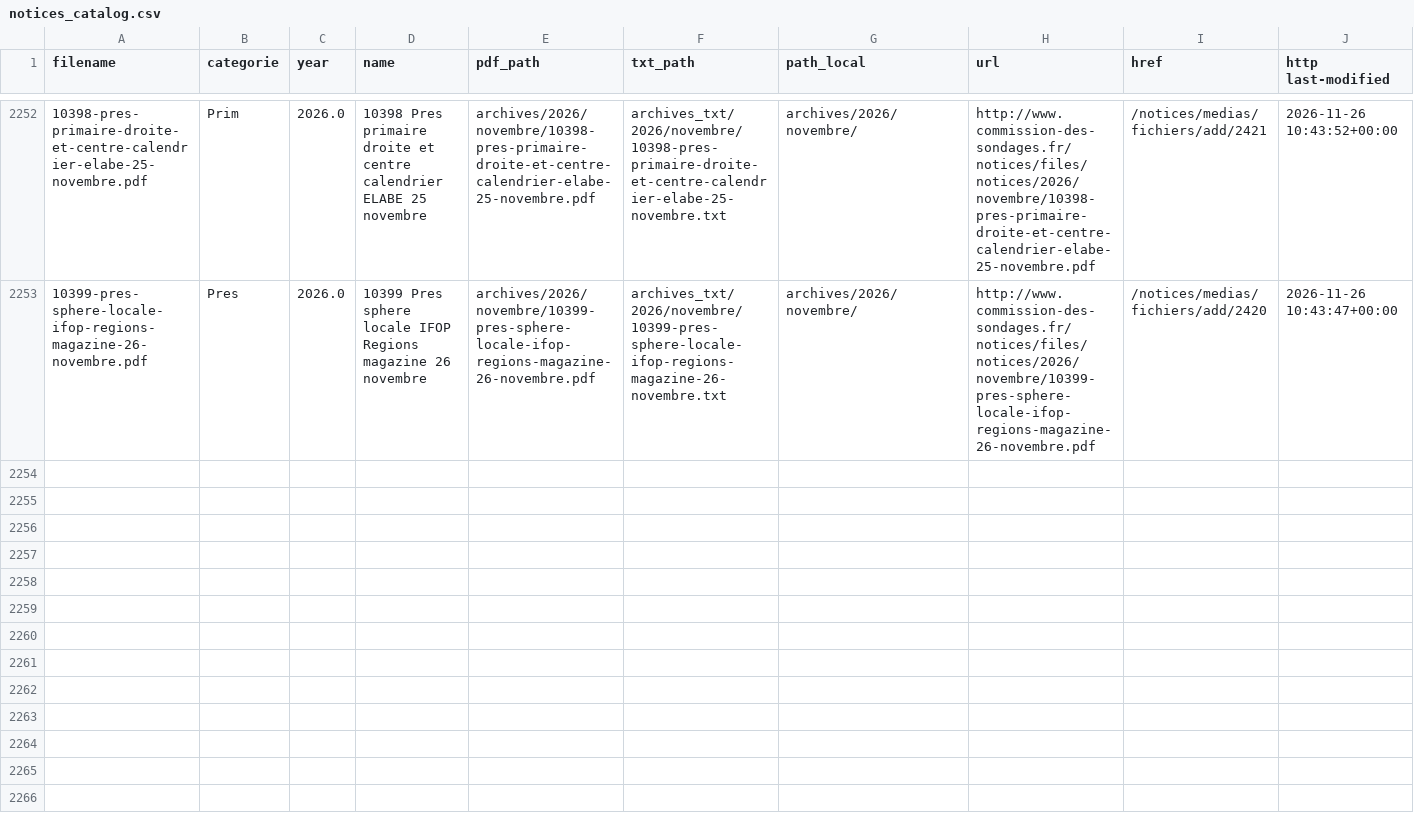
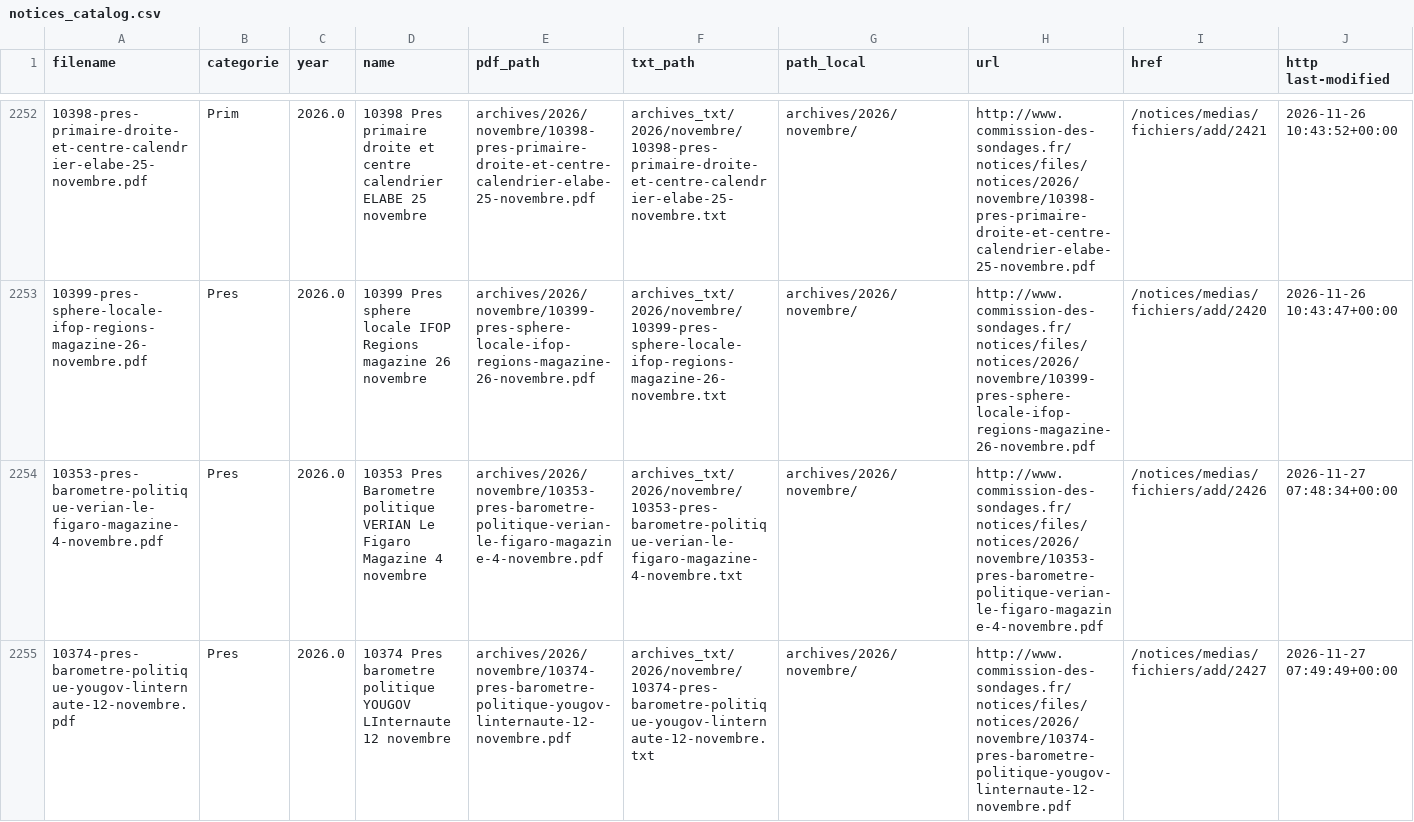
Before and after one commit to Ipuch/sondages-commission-index, a CSV file: notices_catalog.csv, drawn as a sheet; only a part is shown, gaps mark what is left out; rows hold the shown columns only; the diff covers the shown part only; the diff names each change by its address in the sheet, - before the commit and + after, or states it on an @@ line.

```diff
--- a/notices_catalog.csv
+++ b/notices_catalog.csv
+row 2254: 10353-pres-barometre-politique-verian-le-figaro-magazine-4-novembre.pdf | Pres | 2026.0 | 10353 Pres Barometre politique VERIAN Le Figaro Magazine 4 novembre | archives/2026/novembre/10353-pres-barometre-politique-verian-le-figaro-magazine-4-novembre.pdf | archives_txt/2026/novembre/10353-pres-barometre-politique-verian-le-figaro-magazine-4-novembre.txt | archives/2026/novembre/ | http://www.commission-des-sondages.fr/notices/files/notices/2026/novembre/10353-pres-barometre-politique-verian-le-figaro-magazine-4-novembre.pdf | /notices/medias/fichiers/add/2426 | 2026-11-27 07:48:34+00:00
+row 2255: 10374-pres-barometre-politique-yougov-linternaute-12-novembre.pdf | Pres | 2026.0 | 10374 Pres barometre politique YOUGOV LInternaute 12 novembre | archives/2026/novembre/10374-pres-barometre-politique-yougov-linternaute-12-novembre.pdf | archives_txt/2026/novembre/10374-pres-barometre-politique-yougov-linternaute-12-novembre.txt | archives/2026/novembre/ | http://www.commission-des-sondages.fr/notices/files/notices/2026/novembre/10374-pres-barometre-politique-yougov-linternaute-12-novembre.pdf | /notices/medias/fichiers/add/2427 | 2026-11-27 07:49:49+00:00
```
Also changed, not shown: 2 added rows elsewhere in this file, base.csv, files.csv, 8 other files.
